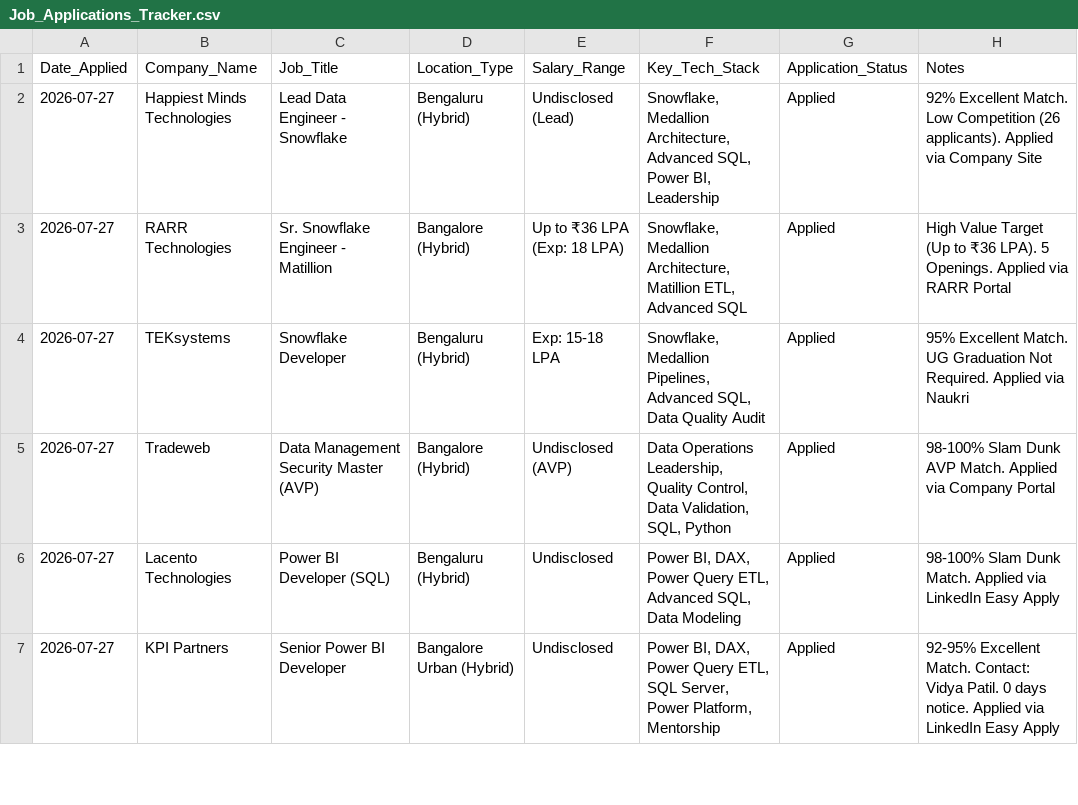
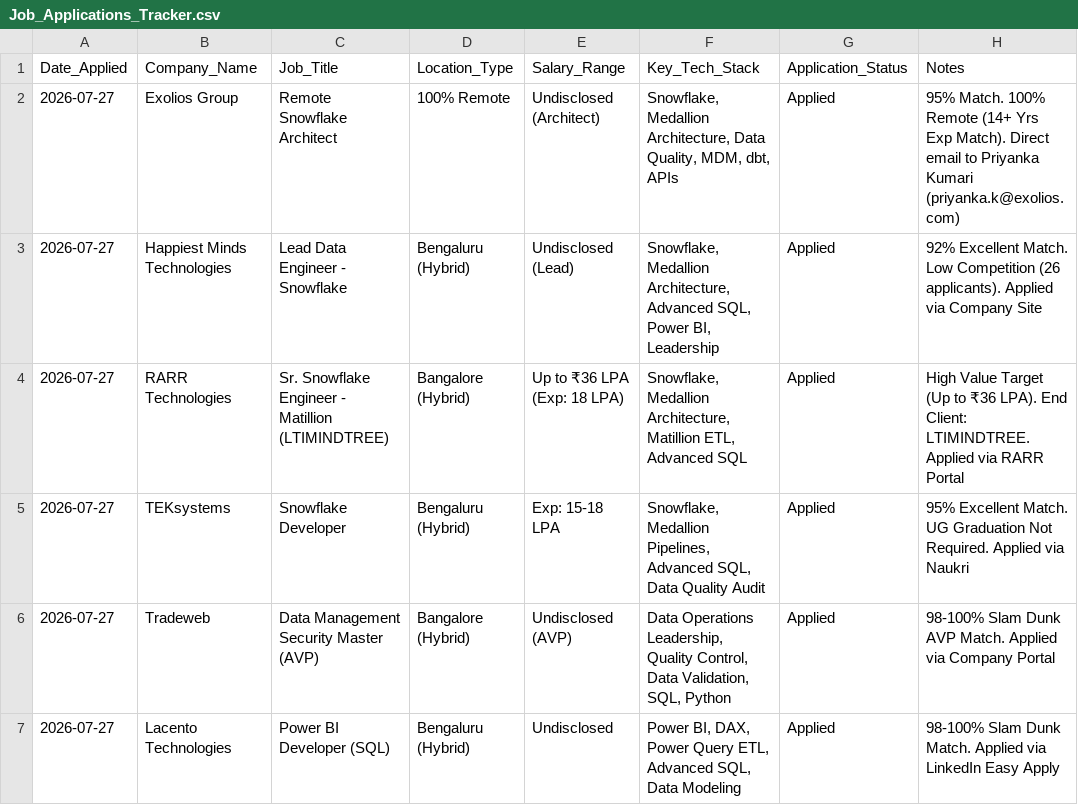
Before and after one commit to LeadGenData/M_Haresh_Kumar, a CSV file: Job_Applications_Tracker.csv, drawn as a sheet; only a part is shown; the shorter side is filled out with more unchanged rows.

Commit message:
Update RARR Technologies application notes with LTIMindtree end client confirmation

```diff
--- a/Job_Applications_Tracker.csv
+++ b/Job_Applications_Tracker.csv
@@ -1,4 +1,5 @@
 Date_Applied,Company_Name,Job_Title,Location_Type,Salary_Range,Key_Tech_Stack,Application_Status,Notes
+2026-07-27,Exolios Group,Remote Snowflake Architect,100% Remote,Undisclosed (Architect),"Snowflake, Medallion Architecture, Data Quality, MDM, dbt, APIs",Applied,95% Match. 100% Remote (14+ Yrs Exp Match). Direct email to Priyanka Kumari (priyanka.k@exolios.com)
 2026-07-27,Happiest Minds Technologies,Lead Data Engineer - Snowflake,Bengaluru (Hybrid),Undisclosed (Lead),"Snowflake, Medallion Architecture, Advanced SQL, Power BI, Leadership",Applied,92% Excellent Match. Low Competition (26 applicants). Applied via Company Site
-2026-07-27,RARR Technologies,Sr. Snowflake Engineer - Matillion,Bangalore (Hybrid),Up to ₹36 LPA (Exp: 18 LPA),"Snowflake, Medallion Architecture, Matillion ETL, Advanced SQL",Applied,High Value Target (Up to ₹36 LPA). 5 Openings. Applied via RARR Portal
+2026-07-27,RARR Technologies,Sr. Snowflake Engineer - Matillion (LTIMINDTREE),Bangalore (Hybrid),Up to ₹36 LPA (Exp: 18 LPA),"Snowflake, Medallion Architecture, Matillion ETL, Advanced SQL",Applied,High Value Target (Up to ₹36 LPA). End Client: LTIMINDTREE. Applied via RARR Portal
 2026-07-27,TEKsystems,Snowflake Developer,Bengaluru (Hybrid),Exp: 15-18 LPA,"Snowflake, Medallion Pipelines, Advanced SQL, Data Quality Audit",Applied,95% Excellent Match. UG Graduation Not Required. Applied via Naukri
```
Also changed, not shown: 1 other file.
